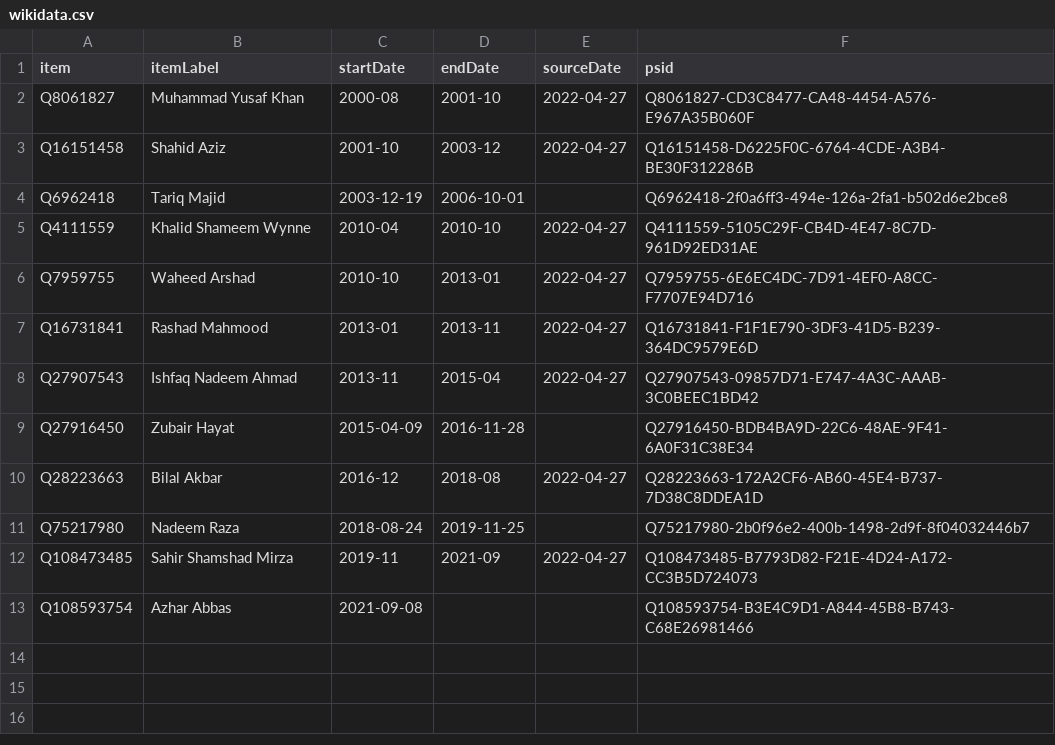
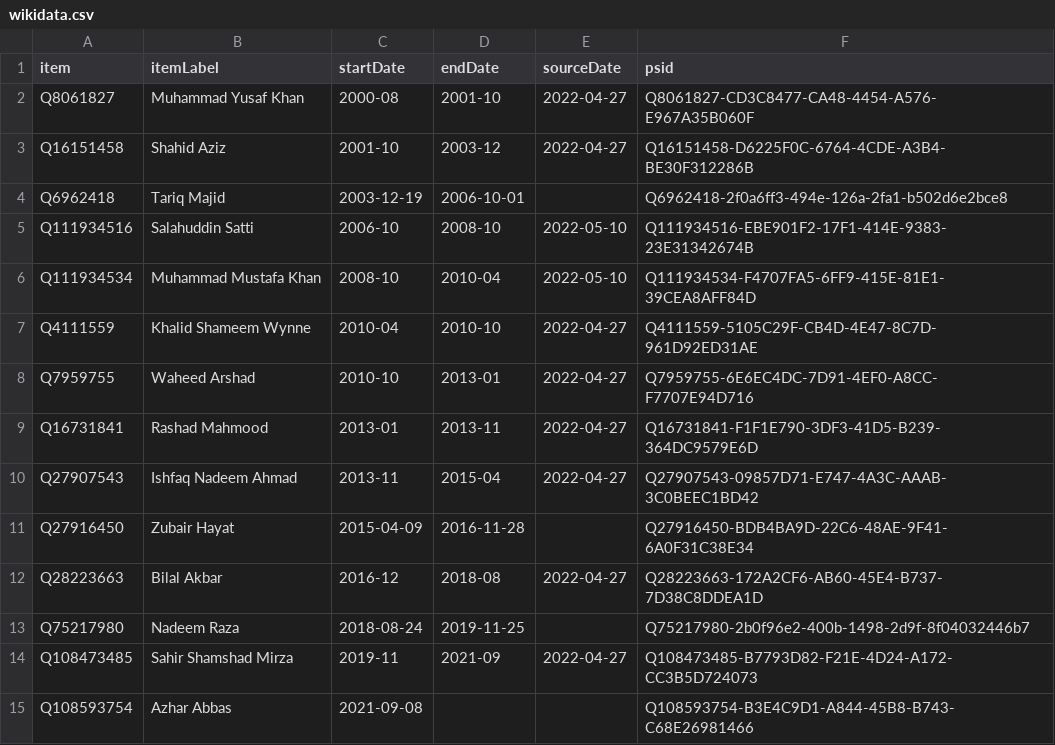
Before and after one commit to every-politician-scrapers/pakistan-ministers, a CSV file: sources/cogs/wikidata.csv, drawn as a sheet; the diff names each change by its address in the sheet, - before the commit and + after, or states it on an @@ line.

Commit message:
Compare external sources to Wikidata

```diff
--- a/sources/cogs/wikidata.csv
+++ b/sources/cogs/wikidata.csv
+row 5: Q111934516 | Salahuddin Satti | 2006-10 | 2008-10 | 2022-05-10 | Q111934516-EBE901F2-17F1-414E-9383-23E31342674B
+row 6: Q111934534 | Muhammad Mustafa Khan | 2008-10 | 2010-04 | 2022-05-10 | Q111934534-F4707FA5-6FF9-415E-81E1-39CEA8AFF84D
```
Also changed, not shown: sources/chief-ministers-enwiki/wikidata.csv, sources/cogs/diff.csv, 9 other files.
